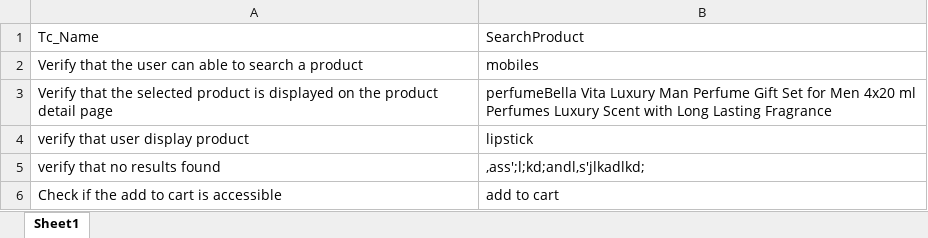
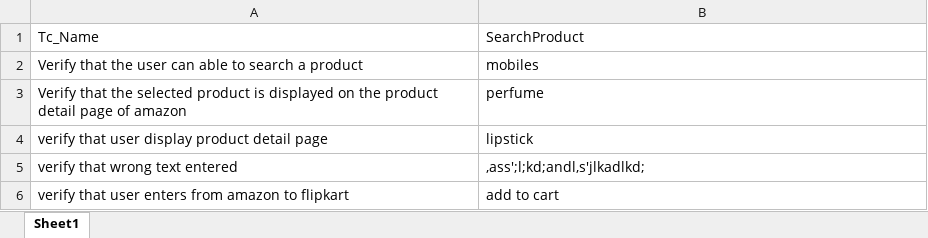
Before and after one commit to sravani9381/Cucumber1, an Excel workbook: target/test-classes/testdata2.xlsx, sheet Sheet1, drawn as a sheet; values as stored, in another font and other column widths than the file's, no borders; removed rows and columns are numbered as before the commit, all else as after; the diff names each change by its address in the sheet, - before the commit and + after, or states it on an @@ line.

Commit message:
test

```diff
--- a/target/test-classes/testdata2.xlsx (sheet Sheet1)
+++ b/target/test-classes/testdata2.xlsx (sheet Sheet1)
-row 3: Verify that the selected product is displayed on the product detail page | perfumeBella Vita Luxury Man Perfume Gift Set for Men 4x20 ml Perfumes Luxury Scent with Long Lasting Fragrance
+row 3: Verify that the selected product is displayed on the product detail page of amazon | perfume
-A4: verify that user display product
+A4: verify that user display product detail page
-A5: verify that no results found
+A5: verify that wrong text entered
-A6: Check if the add to cart is accessible
+A6: verify that user enters from amazon to flipkart
```
Also changed, not shown: 16 other files.
